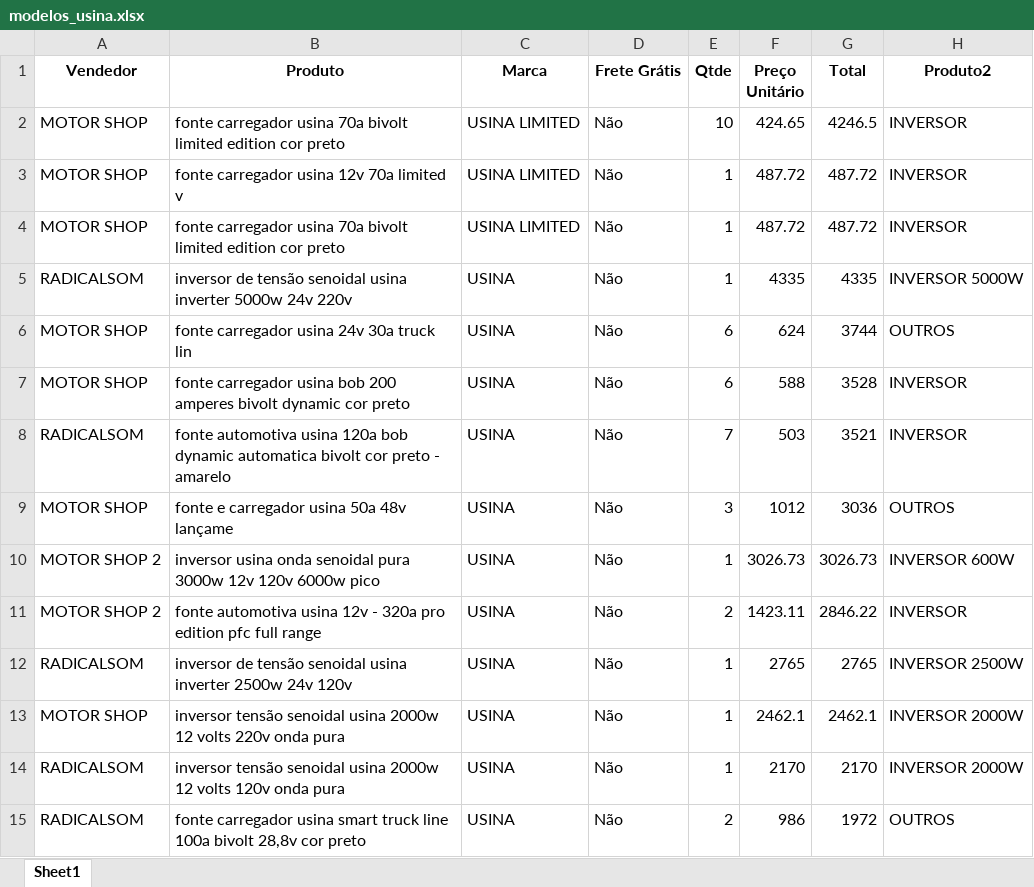
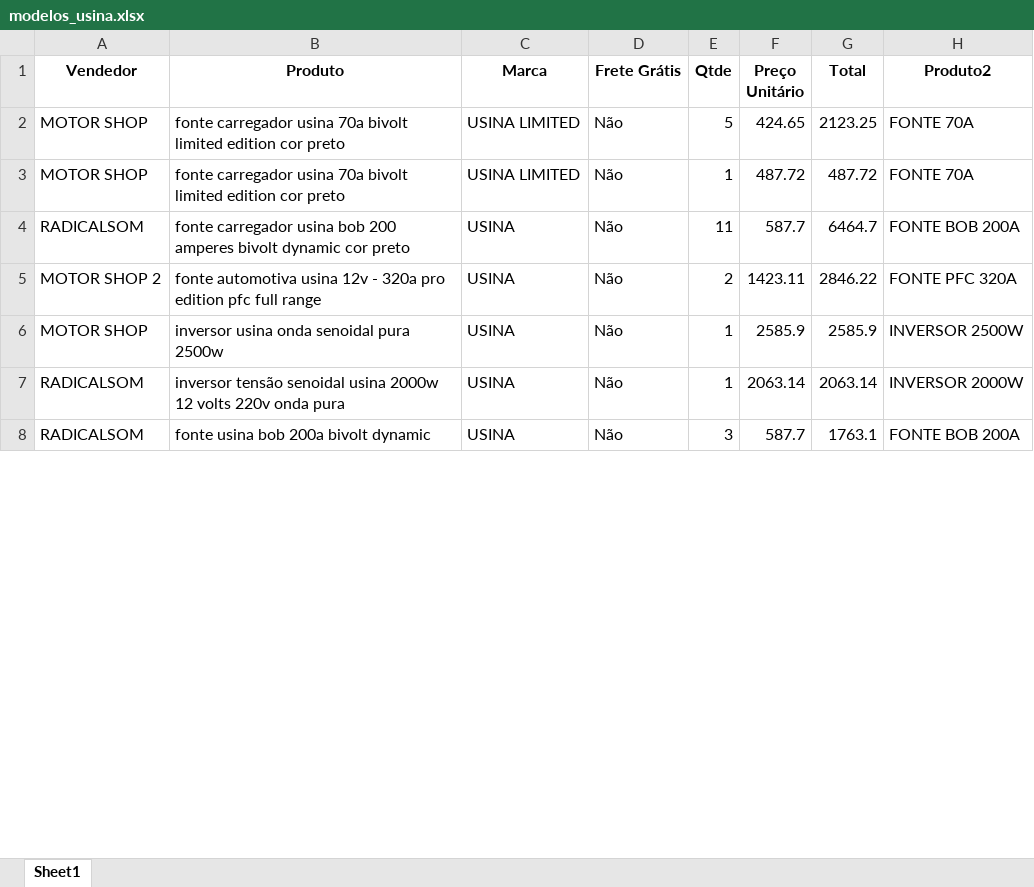
Before and after one commit to ArthurDuarte77/MARKET-SHARE, an Excel workbook: modelos_usina.xlsx, sheet Sheet1, drawn as a sheet; only a part is shown; values as stored, in another font and other column widths than the file's, no borders; removed rows and columns are numbered as before the commit, all else as after; the diff covers the shown part only; the diff names each change by its address in the sheet, - before the commit and + after, or states it on an @@ line.

```diff
--- a/modelos_usina.xlsx (sheet Sheet1)
+++ b/modelos_usina.xlsx (sheet Sheet1)
-E2 (Qtde): 10
+E2 (Qtde): 5
-G2 (Total): 4246.5
+G2 (Total): 2123.25
-H2 (Produto2): INVERSOR
+H2 (Produto2): FONTE 70A
-row 3: MOTOR SHOP | fonte carregador usina 12v 70a limited v | USINA LIMITED | Não | 1 | 487.72 | 487.72 | INVERSOR
-H3 (Produto2): INVERSOR
+H3 (Produto2): FONTE 70A
-row 5: RADICALSOM | inversor de tensão senoidal usina inverter 5000w 24v 220v | USINA | Não | 1 | 4335 | 4335 | INVERSOR 5000W
-row 6: MOTOR SHOP | fonte carregador usina 24v 30a truck lin | USINA | Não | 6 | 624 | 3744 | OUTROS
-row 7: MOTOR SHOP | fonte carregador usina bob 200 amperes bivolt dynamic cor preto | USINA | Não | 6 | 588 | 3528 | INVERSOR
-B4 (Produto): fonte automotiva usina 120a bob dynamic automatica bivolt cor preto - amarelo
+B4 (Produto): fonte carregador usina bob 200 amperes bivolt dynamic cor preto
-E4 (Qtde): 7
+E4 (Qtde): 11
-F4 (Preço Unitário): 503
+F4 (Preço Unitário): 587.7
-G4 (Total): 3521
+G4 (Total): 6464.7
-H4 (Produto2): INVERSOR
+H4 (Produto2): FONTE BOB 200A
-row 9: MOTOR SHOP | fonte e carregador usina 50a 48v lançame | USINA | Não | 3 | 1012 | 3036 | OUTROS
-row 10: MOTOR SHOP 2 | inversor usina onda senoidal pura 3000w 12v 120v 6000w pico | USINA | Não | 1 | 3026.73 | 3026.73 | INVERSOR 600W
-H5 (Produto2): INVERSOR
+H5 (Produto2): FONTE PFC 320A
-row 12: RADICALSOM | inversor de tensão senoidal usina inverter 2500w 24v 120v | USINA | Não | 1 | 2765 | 2765 | INVERSOR 2500W
-B6 (Produto): inversor tensão senoidal usina 2000w 12 volts 220v onda pura
+B6 (Produto): inversor usina onda senoidal pura 2500w
-F6 (Preço Unitário): 2462.1
+F6 (Preço Unitário): 2585.9
-G6 (Total): 2462.1
+G6 (Total): 2585.9
-H6 (Produto2): INVERSOR 2000W
+H6 (Produto2): INVERSOR 2500W
-B7 (Produto): …12 volts 120v onda pura
+B7 (Produto): …12 volts 220v onda pura
-F7 (Preço Unitário): 2170
+F7 (Preço Unitário): 2063.14
-G7 (Total): 2170
+G7 (Total): 2063.14
-B8 (Produto): fonte carregador usina smart truck line 100a bivolt 28,8v cor preto
+B8 (Produto): fonte usina bob 200a bivolt dynamic
-E8 (Qtde): 2
+E8 (Qtde): 3
-F8 (Preço Unitário): 986
+F8 (Preço Unitário): 587.7
-G8 (Total): 1972
+G8 (Total): 1763.1
-H8 (Produto2): OUTROS
+H8 (Produto2): FONTE BOB 200A
```
Also changed, not shown: 24 added rows, 66 removed rows and 170 edited cells elsewhere in this sheet, modelos_hayonik.xlsx, modelos_jfa.xlsx, 6 other files.
